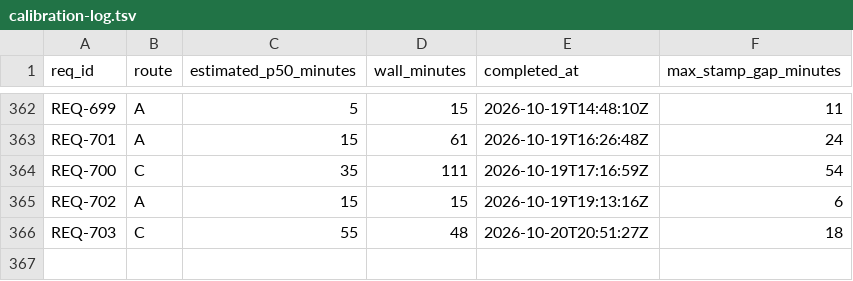
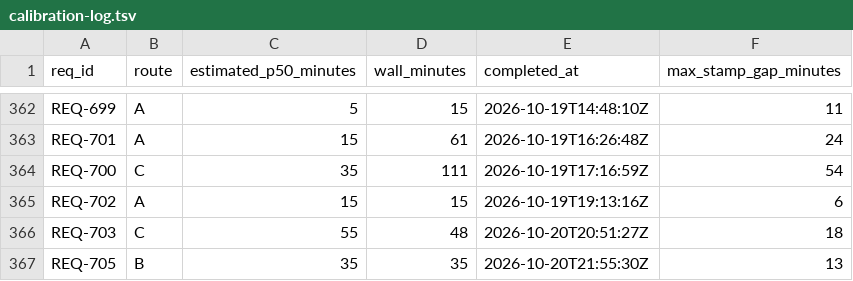
Before and after one commit to knews2019/skill-do-work, a TSV file: do-work/calibration-log.tsv, drawn as a sheet; only a part is shown, gaps mark what is left out.

```diff
--- a/do-work/calibration-log.tsv
+++ b/do-work/calibration-log.tsv
@@ -366 +366,2 @@ REQ-702	A	15	15	2026-10-19T19:13:16Z	6
 REQ-703	C	55	48	2026-10-20T20:51:27Z	18
+REQ-705	B	35	35	2026-10-20T21:55:30Z	13
```
Also changed, not shown: 9 other files.
